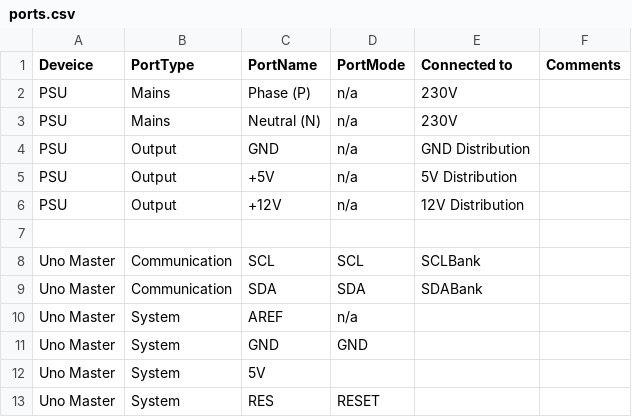
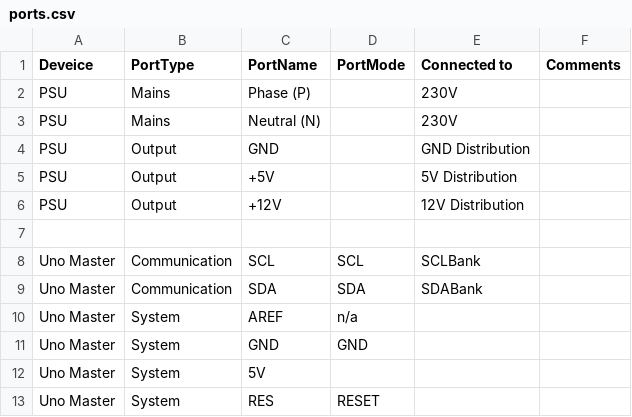
Before and after one commit to ClarkLiam/il2p, a CSV file: ports.csv, drawn as a sheet; only a part is shown.

Commit message:
Update ports.csv

```diff
--- a/ports.csv
+++ b/ports.csv
@@ -1,7 +1,7 @@
 Deveice, PortType, PortName, PortMode, Connected to, Comments
-PSU,Mains,Phase (P),n/a,230V,
-PSU,Mains,Neutral (N),n/a,230V,
-PSU,Output,GND,n/a,GND Distribution,
-PSU,Output,+5V,n/a,5V Distribution,
-PSU,Output,+12V,n/a,12V Distribution,
+PSU,Mains,Phase (P),,230V,
+PSU,Mains,Neutral (N),,230V,
+PSU,Output,GND,,GND Distribution,
+PSU,Output,+5V,,5V Distribution,
+PSU,Output,+12V,,12V Distribution,
 ,,,,,
```
